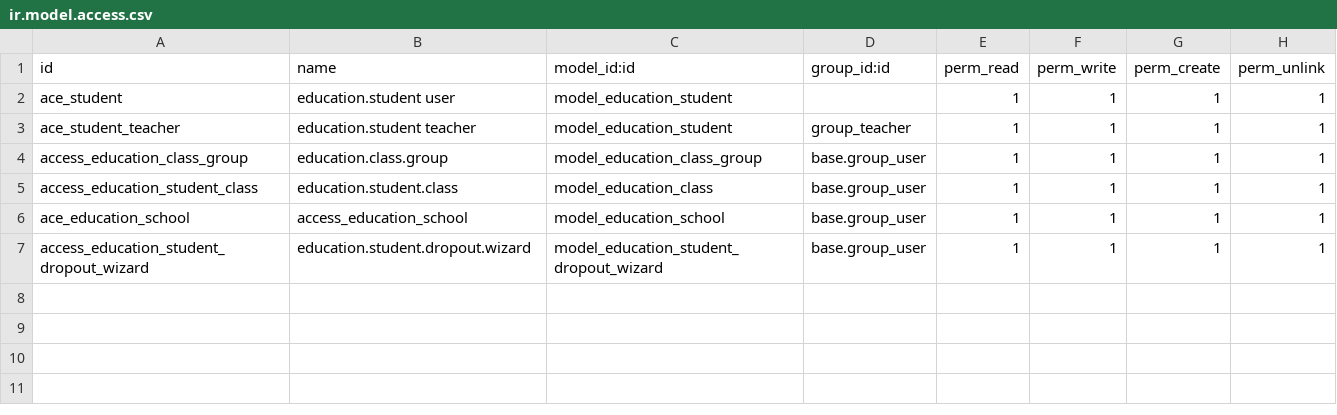
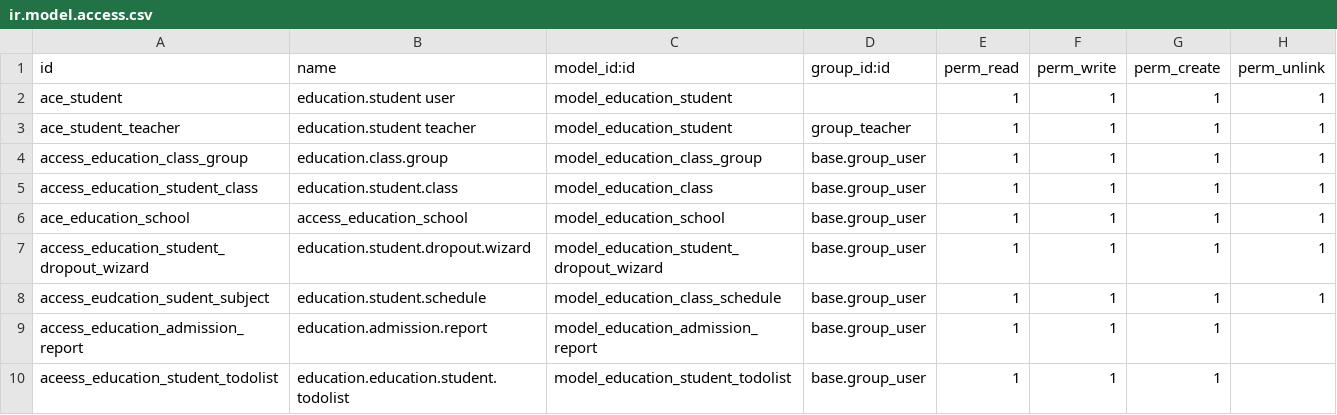
Before and after one commit to vuduyviet1110/odoo17_learning, a CSV file: security/ir.model.access.csv, drawn as a sheet.

```diff
--- a/security/ir.model.access.csv
+++ b/security/ir.model.access.csv
@@ -7 +7,4 @@ ace_education_school,access_education_school,model_education_school,base.group_u
 access_education_student_dropout_wizard,education.student.dropout.wizard,model_education_student_dropout_wizard,base.group_user,1,1,1,1
+access_eudcation_sudent_subject,education.student.schedule,model_education_class_schedule,base.group_user,1,1,1,1
+access_education_admission_report,education.admission.report,model_education_admission_report,base.group_user,1,1,1
+aceess_education_student_todolist,education.education.student.todolist,model_education_student_todolist,base.group_user,1,1,1
```
Also changed, not shown: 17 other files.
